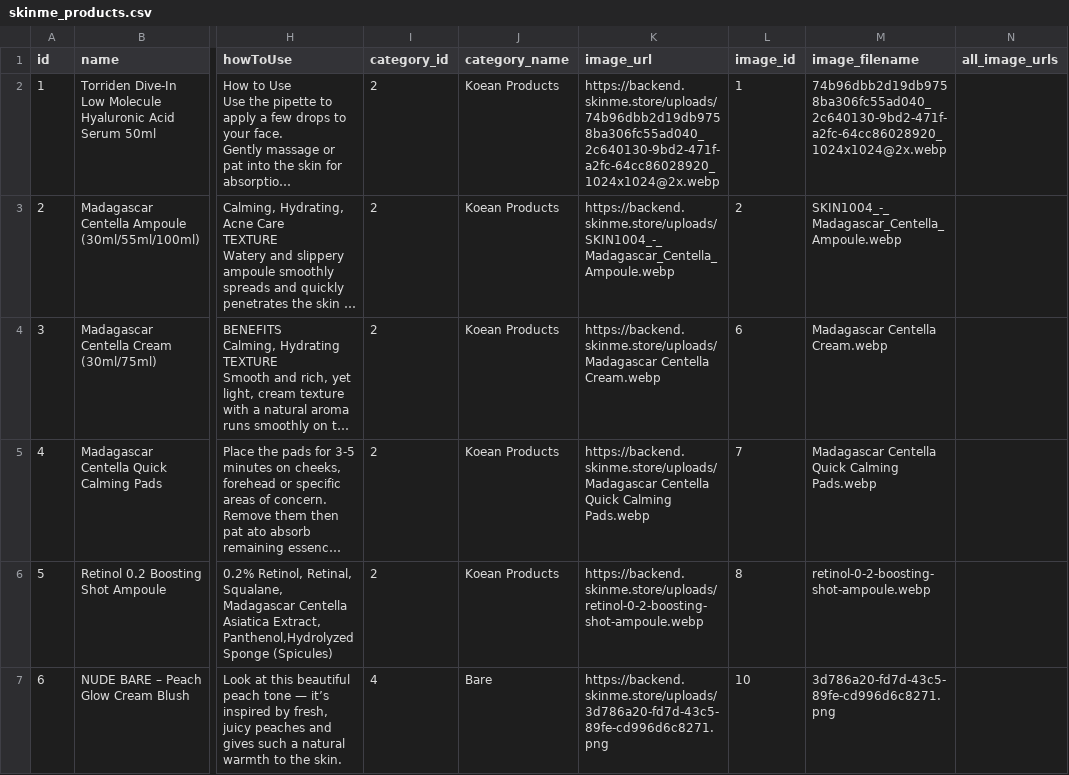
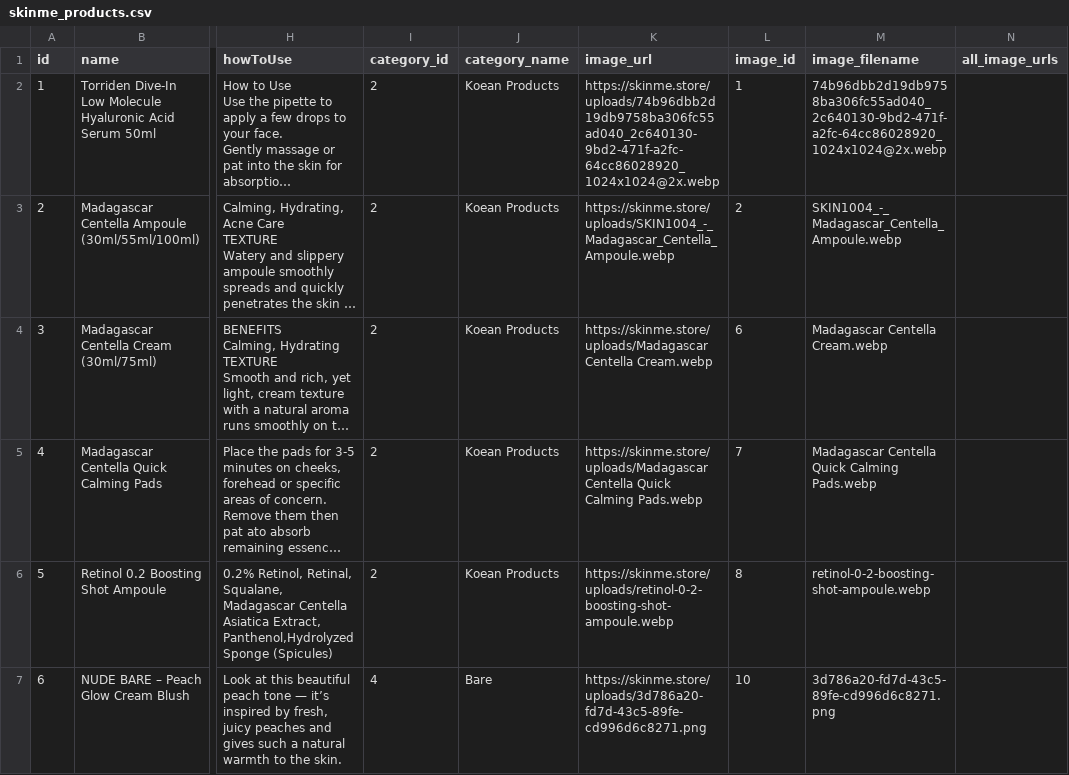
Before and after one commit to wayha168/AI-skinme, a CSV file: data/skinme_products.csv, drawn as a sheet; only a part is shown, gaps mark what is left out; long unchanged cells end in …; the diff covers the shown part only; the diff names each change by its address in the sheet, - before the commit and + after, or states it on an @@ line.

```diff
--- a/data/skinme_products.csv
+++ b/data/skinme_products.csv
-K2 (image_url): https://backend.skinme.store/uploads/74b96dbb2d19db9758ba306fc55ad040_2c640130-9bd2-471f-a2fc-64cc86028920_1024x1024@2x.webp
+K2 (image_url): https://skinme.store/uploads/74b96dbb2d19db9758ba306fc55ad040_2c640130-9bd2-471f-a2fc-64cc86028920_1024x1024@2x.webp
-K3 (image_url): https://backend.skinme.store/uploads/SKIN1004_-_Madagascar_Centella_Ampoule.webp
+K3 (image_url): https://skinme.store/uploads/SKIN1004_-_Madagascar_Centella_Ampoule.webp
-K4 (image_url): https://backend.skinme.store/uploads/Madagascar Centella Cream.webp
+K4 (image_url): https://skinme.store/uploads/Madagascar Centella Cream.webp
-K5 (image_url): https://backend.skinme.store/uploads/Madagascar Centella Quick…
+K5 (image_url): https://skinme.store/uploads/Madagascar Centella Quick…
-K6 (image_url): https://backend.skinme.store/uploads/retinol-0-2-boosting-shot-ampoule.webp
+K6 (image_url): https://skinme.store/uploads/retinol-0-2-boosting-shot-ampoule.webp
-K7 (image_url): https://backend.skinme.store/uploads/3d786a20-fd7d-43c5-89fe-cd996d6c8271.png
+K7 (image_url): https://skinme.store/uploads/3d786a20-fd7d-43c5-89fe-cd996d6c8271.png
```
Also changed, not shown: 6 edited cells elsewhere in this file, 6 other files.
